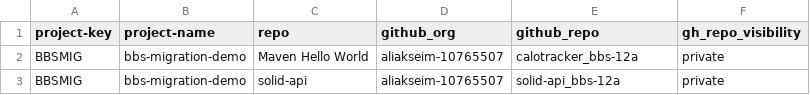
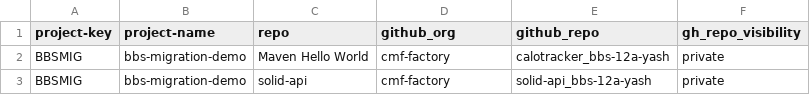
Before and after one commit to migration-test-1187/BBS2gh-migration-latest, a CSV file: repos.csv, drawn as a sheet.

Commit message:
Update repos.csv

```diff
--- a/repos.csv
+++ b/repos.csv
@@ -1,3 +1,3 @@
 project-key,project-name,repo,github_org,github_repo,gh_repo_visibility
-BBSMIG,bbs-migration-demo,Maven Hello World,aliakseim-10765507,calotracker_bbs-12a,private
-BBSMIG,bbs-migration-demo,solid-api,aliakseim-10765507,solid-api_bbs-12a,private
+BBSMIG,bbs-migration-demo,Maven Hello World,cmf-factory,calotracker_bbs-12a-yash,private
+BBSMIG,bbs-migration-demo,solid-api,cmf-factory,solid-api_bbs-12a-yash,private
```
